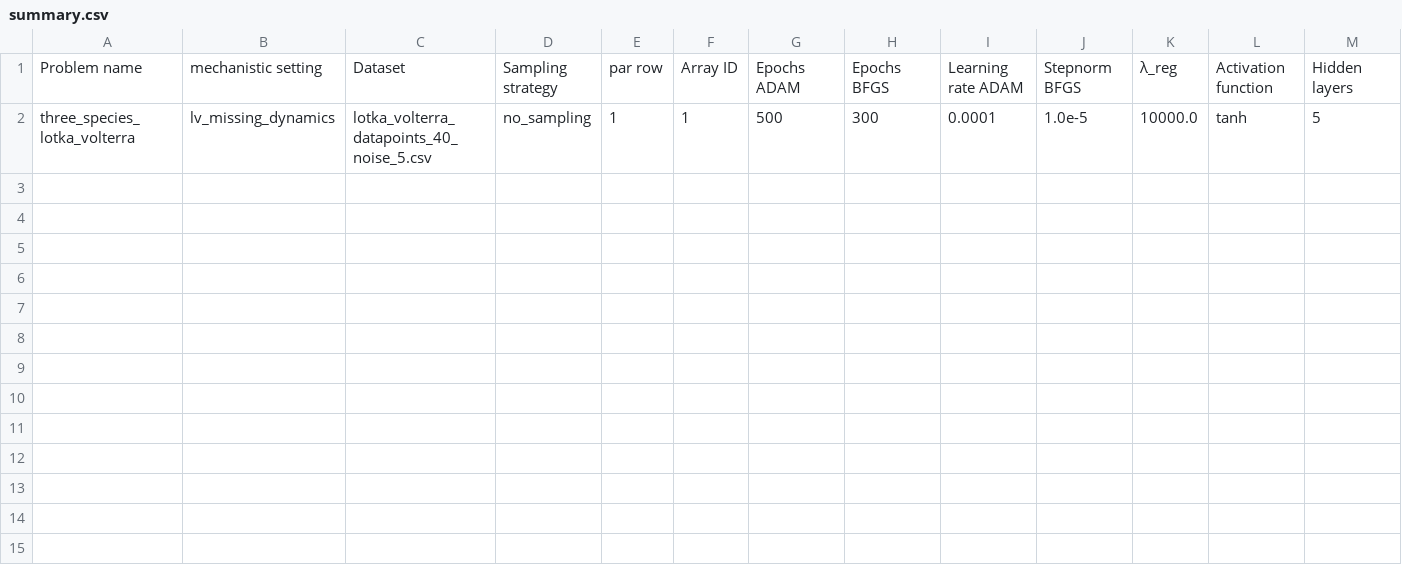
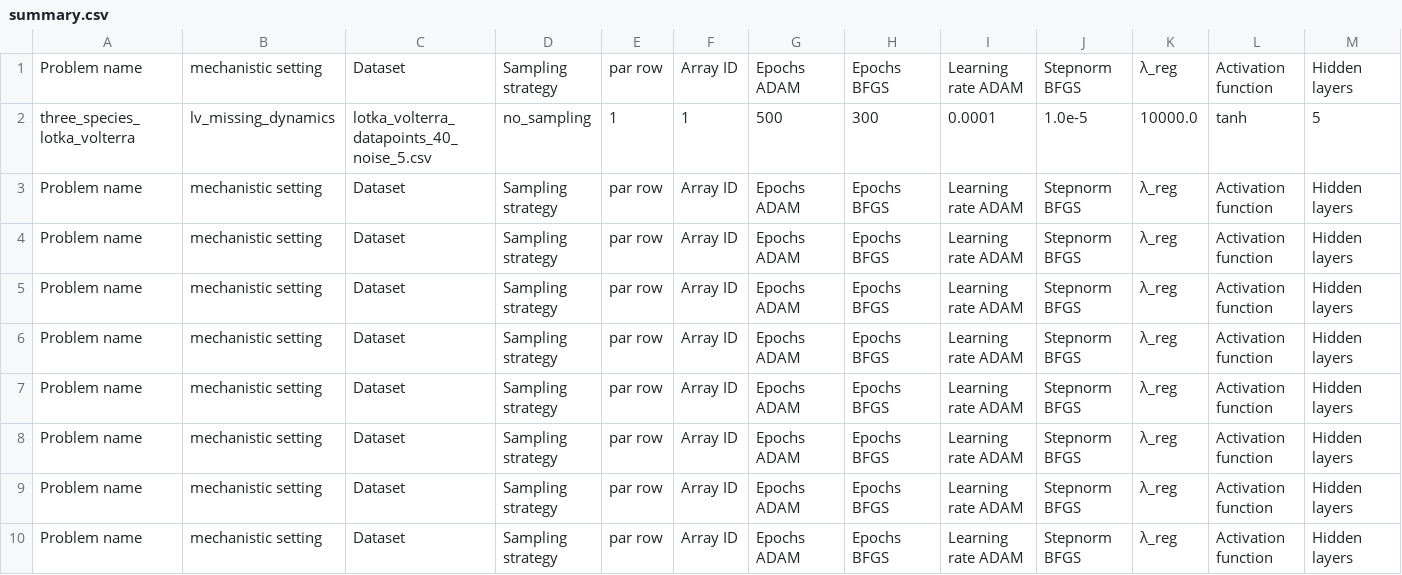
Before and after one commit to schminin/UDE_Ben, a CSV file: three_species_lotka_volterra/experiments/03_08_23/summary.csv, drawn as a sheet; only a part is shown; rows hold the shown columns only; the diff names each change by its address in the sheet, - before the commit and + after, or states it on an @@ line.

```diff
--- a/three_species_lotka_volterra/experiments/03_08_23/summary.csv
+++ b/three_species_lotka_volterra/experiments/03_08_23/summary.csv
+row 3: Problem name | mechanistic setting | Dataset | Sampling strategy | par row | Array ID | Epochs ADAM | Epochs BFGS | Learning rate ADAM | Stepnorm BFGS | λ_reg | Activation function | Hidden layers
+row 4: Problem name | mechanistic setting | Dataset | Sampling strategy | par row | Array ID | Epochs ADAM | Epochs BFGS | Learning rate ADAM | Stepnorm BFGS | λ_reg | Activation function | Hidden layers
+row 5: Problem name | mechanistic setting | Dataset | Sampling strategy | par row | Array ID | Epochs ADAM | Epochs BFGS | Learning rate ADAM | Stepnorm BFGS | λ_reg | Activation function | Hidden layers
+row 6: Problem name | mechanistic setting | Dataset | Sampling strategy | par row | Array ID | Epochs ADAM | Epochs BFGS | Learning rate ADAM | Stepnorm BFGS | λ_reg | Activation function | Hidden layers
+row 7: Problem name | mechanistic setting | Dataset | Sampling strategy | par row | Array ID | Epochs ADAM | Epochs BFGS | Learning rate ADAM | Stepnorm BFGS | λ_reg | Activation function | Hidden layers
+row 8: Problem name | mechanistic setting | Dataset | Sampling strategy | par row | Array ID | Epochs ADAM | Epochs BFGS | Learning rate ADAM | Stepnorm BFGS | λ_reg | Activation function | Hidden layers
+row 9: Problem name | mechanistic setting | Dataset | Sampling strategy | par row | Array ID | Epochs ADAM | Epochs BFGS | Learning rate ADAM | Stepnorm BFGS | λ_reg | Activation function | Hidden layers
+row 10: Problem name | mechanistic setting | Dataset | Sampling strategy | par row | Array ID | Epochs ADAM | Epochs BFGS | Learning rate ADAM | Stepnorm BFGS | λ_reg | Activation function | Hidden layers
```
Also changed, not shown: 14 other files.
